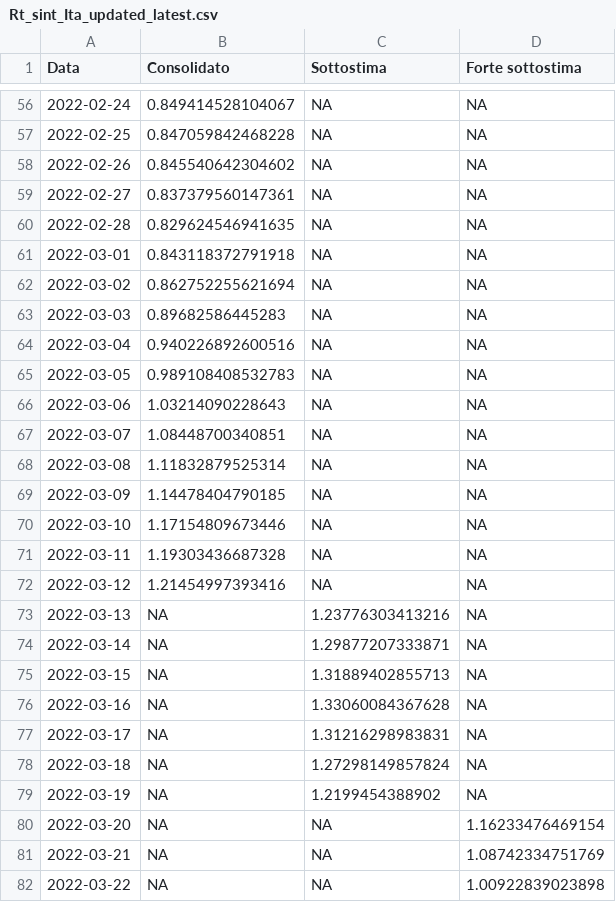
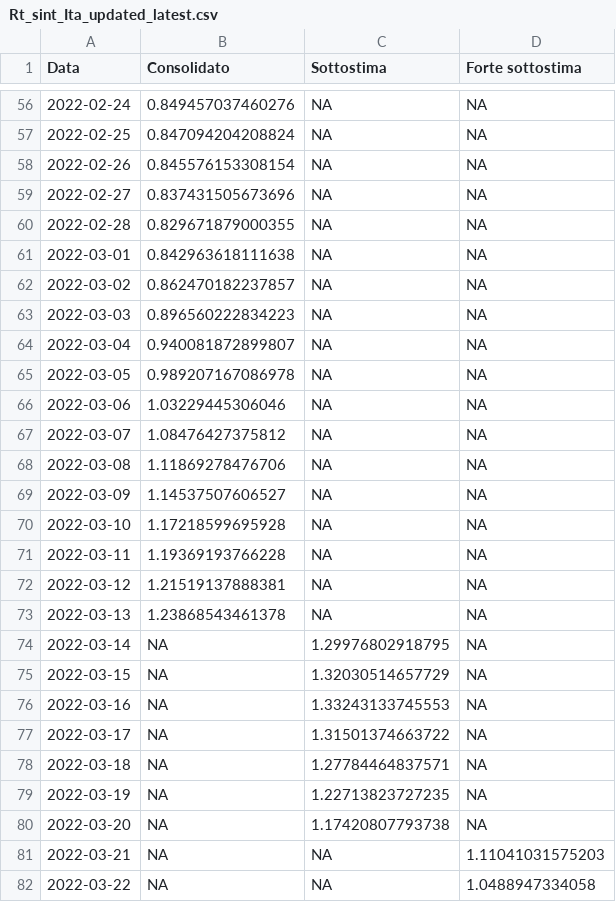
Before and after one commit to vi-enne/stimaRtdatawrapper, a CSV file: output/Rt_sint_Ita_updated_latest.csv, drawn as a sheet; only a part is shown, gaps mark what is left out; the diff covers the shown part only.

```diff
--- a/output/Rt_sint_Ita_updated_latest.csv
+++ b/output/Rt_sint_Ita_updated_latest.csv
@@ -56,27 +56,27 @@
-2022-02-24,0.849414528104067,NA,NA
-2022-02-25,0.847059842468228,NA,NA
-2022-02-26,0.845540642304602,NA,NA
-2022-02-27,0.837379560147361,NA,NA
-2022-02-28,0.829624546941635,NA,NA
-2022-03-01,0.843118372791918,NA,NA
-2022-03-02,0.862752255621694,NA,NA
-2022-03-03,0.89682586445283,NA,NA
-2022-03-04,0.940226892600516,NA,NA
-2022-03-05,0.989108408532783,NA,NA
-2022-03-06,1.03214090228643,NA,NA
-2022-03-07,1.08448700340851,NA,NA
-2022-03-08,1.11832879525314,NA,NA
-2022-03-09,1.14478404790185,NA,NA
-2022-03-10,1.17154809673446,NA,NA
-2022-03-11,1.19303436687328,NA,NA
-2022-03-12,1.21454997393416,NA,NA
-2022-03-13,NA,1.23776303413216,NA
-2022-03-14,NA,1.29877207333871,NA
-2022-03-15,NA,1.31889402855713,NA
-2022-03-16,NA,1.33060084367628,NA
-2022-03-17,NA,1.31216298983831,NA
-2022-03-18,NA,1.27298149857824,NA
-2022-03-19,NA,1.2199454388902,NA
-2022-03-20,NA,NA,1.16233476469154
-2022-03-21,NA,NA,1.08742334751769
-2022-03-22,NA,NA,1.00922839023898
+2022-02-24,0.849457037460276,NA,NA
+2022-02-25,0.847094204208824,NA,NA
+2022-02-26,0.845576153308154,NA,NA
+2022-02-27,0.837431505673696,NA,NA
+2022-02-28,0.829671879000355,NA,NA
+2022-03-01,0.842963618111638,NA,NA
+2022-03-02,0.862470182237857,NA,NA
+2022-03-03,0.896560222834223,NA,NA
+2022-03-04,0.940081872899807,NA,NA
+2022-03-05,0.989207167086978,NA,NA
+2022-03-06,1.03229445306046,NA,NA
+2022-03-07,1.08476427375812,NA,NA
+2022-03-08,1.11869278476706,NA,NA
+2022-03-09,1.14537507606527,NA,NA
+2022-03-10,1.17218599695928,NA,NA
+2022-03-11,1.19369193766228,NA,NA
+2022-03-12,1.21519137888381,NA,NA
+2022-03-13,1.23868543461378,NA,NA
+2022-03-14,NA,1.29976802918795,NA
+2022-03-15,NA,1.32030514657729,NA
+2022-03-16,NA,1.33243133745553,NA
+2022-03-17,NA,1.31501374663722,NA
+2022-03-18,NA,1.27784464837571,NA
+2022-03-19,NA,1.22713823727235,NA
+2022-03-20,NA,1.17420807793738,NA
+2022-03-21,NA,NA,1.11041031575203
+2022-03-22,NA,NA,1.0488947334058
```
Also changed, not shown: 1 added row and 58 edited cells elsewhere in this file.
